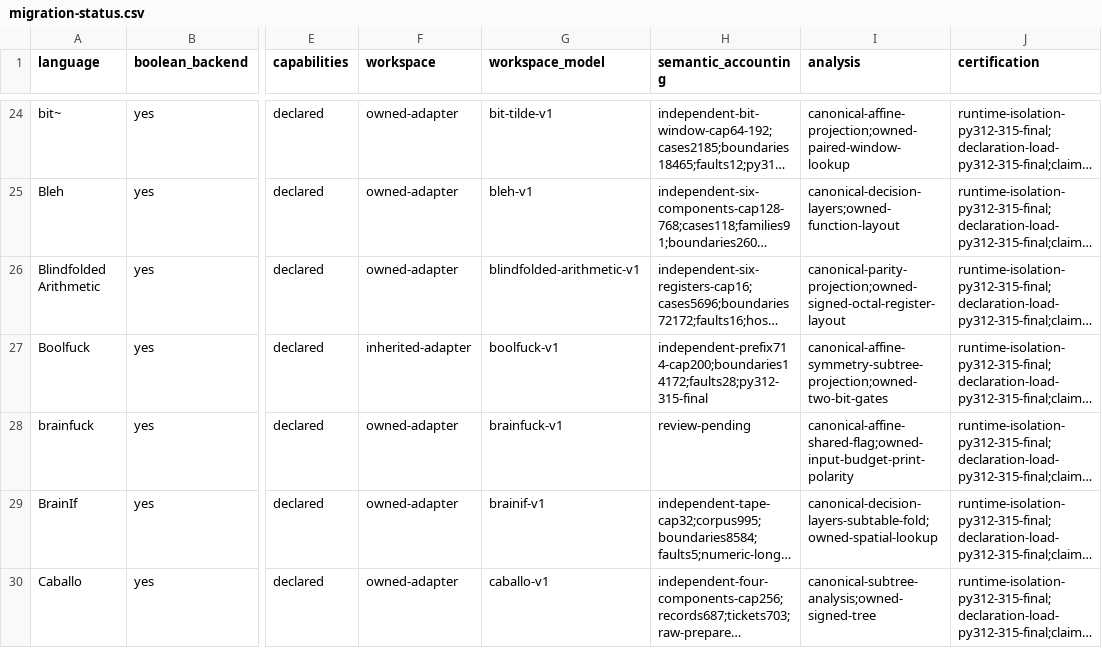
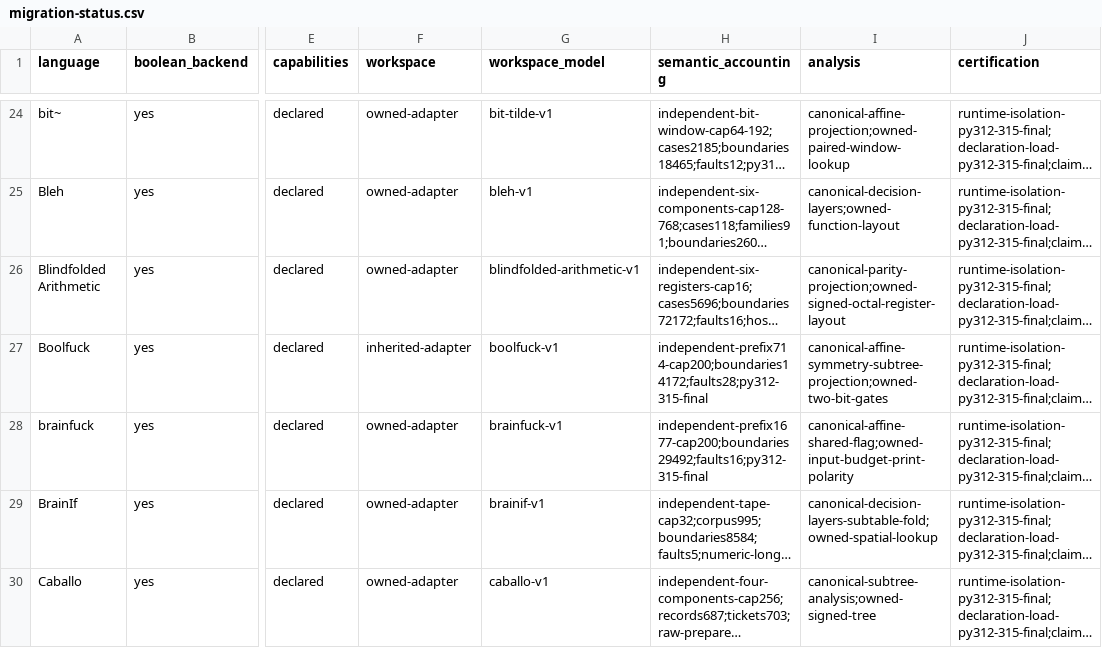
Before and after one commit to bangyen/esolangs, a CSV file: docs/migration-status.csv, drawn as a sheet; only a part is shown, gaps mark what is left out; long unchanged cells end in …; the diff names each change by its address in the sheet, - before the commit and + after, or states it on an @@ line.

Commit message:
Verify Brainfuck bounded workspace accounting
Retain1670 old invocations plus7 old tail/hint cases; preserve the independent
engine by final observation-wrapper inverse and whole old owner module by3
appended-statement inverse. Keep200 limits, exact257 wrap tail and3idles.
No new nodes, band raises, native/generator changes or case cuts.

All56 fresh V2 installed leaves PASS exact3.12.11/3.13.15/3.14.7/final3.15.0
against complete952 source-matched8e4/e518/map8825 files. Four routes match
29492boundaries,17ctor refusals,225activefailures,23569steps,89livecaps and
26bitpeak. Perprofile1677bounded+1588finite ordinary calls; ordinary compiled
API has IO11/Result checks and ZERO rawhistoryboundaries.96actualmasks,
16physical faults,all29492rawkey transports,24representative workers+4caps+
4ordinary+3proof workers.140children and196markers reconcile.14bit repository
native witness remains distinct from16bit installedmask anchor.

Retain failed V1 journal (empty views assumption). V2 expectedind/ptr/tape text
andpointer derive from independent byte-domain rows; wholelauncher inverse
proves only view/ptr repair, candidate3 unchanged. All56 rerun, active172.700069s,
max8.348447s caps60. Strictreader/fullrelocation+28negatives PASS, result and
stdout coupled. Two factbound freezes identical. MEDIUMowner0.50s and actual
3file Ruffcheck/format PASS. Required just test PASS214.955913s cap260 after
rebase29f475097 with Fargo timing fix. Universal syntax/allocation/providers
and finalcompletion join remain separate.

```diff
--- a/docs/migration-status.csv
+++ b/docs/migration-status.csv
-H28 (semantic_accounting): review-pending
+H28 (semantic_accounting): independent-prefix1677-cap200;boundaries29492;faults16;py312-315-final
```
Also changed, not shown: 4 other files.
